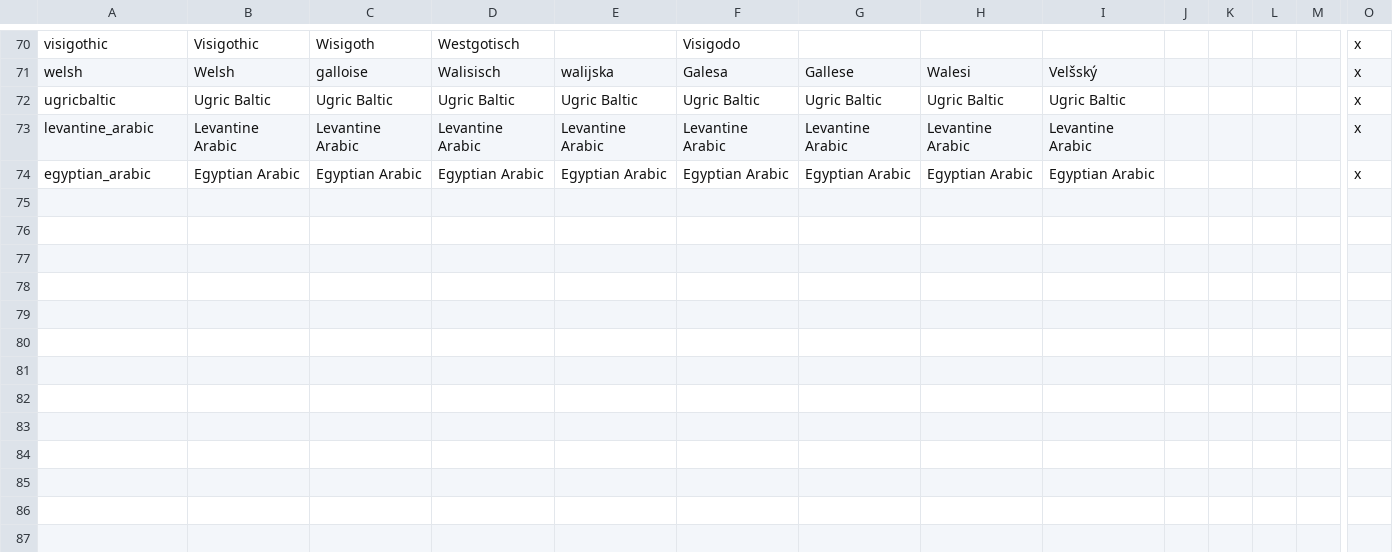
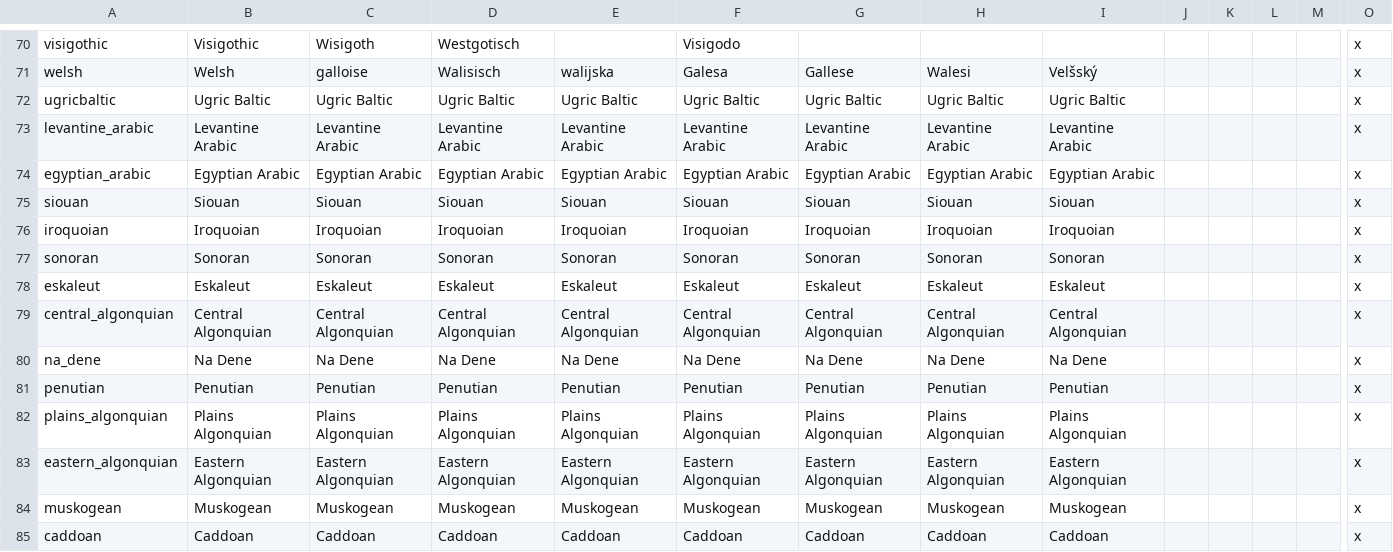
Before and after one commit to ParadoxGameConverters/paradoxGameConverters, a CSV file: EU4toV2/Data_Files/localisation/0_Cultures.csv, drawn as a sheet; only a part is shown, gaps mark what is left out; rows hold the shown columns only; the diff names each change by its address in the sheet, - before the commit and + after, or states it on an @@ line.

Commit message:
Update Native American cultures, plus a couple of others.

```diff
--- a/EU4toV2/Data_Files/localisation/0_Cultures.csv
+++ b/EU4toV2/Data_Files/localisation/0_Cultures.csv
+row 75: siouan | Siouan | Siouan | Siouan | Siouan | Siouan | Siouan | Siouan | Siouan |  |  |  |  | x
+row 76: iroquoian | Iroquoian | Iroquoian | Iroquoian | Iroquoian | Iroquoian | Iroquoian | Iroquoian | Iroquoian |  |  |  |  | x
+row 77: sonoran | Sonoran | Sonoran | Sonoran | Sonoran | Sonoran | Sonoran | Sonoran | Sonoran |  |  |  |  | x
+row 78: eskaleut | Eskaleut | Eskaleut | Eskaleut | Eskaleut | Eskaleut | Eskaleut | Eskaleut | Eskaleut |  |  |  |  | x
+row 79: central_algonquian | Central Algonquian | Central Algonquian | Central Algonquian | Central Algonquian | Central Algonquian | Central Algonquian | Central Algonquian | Central Algonquian |  |  |  |  | x
+row 80: na_dene | Na Dene | Na Dene | Na Dene | Na Dene | Na Dene | Na Dene | Na Dene | Na Dene |  |  |  |  | x
+row 81: penutian | Penutian | Penutian | Penutian | Penutian | Penutian | Penutian | Penutian | Penutian |  |  |  |  | x
+row 82: plains_algonquian | Plains Algonquian | Plains Algonquian | Plains Algonquian | Plains Algonquian | Plains Algonquian | Plains Algonquian | Plains Algonquian | Plains Algonquian |  |  |  |  | x
+row 83: eastern_algonquian | Eastern Algonquian | Eastern Algonquian | Eastern Algonquian | Eastern Algonquian | Eastern Algonquian | Eastern Algonquian | Eastern Algonquian | Eastern Algonquian |  |  |  |  | x
+row 84: muskogean | Muskogean | Muskogean | Muskogean | Muskogean | Muskogean | Muskogean | Muskogean | Muskogean |  |  |  |  | x
+row 85: caddoan | Caddoan | Caddoan | Caddoan | Caddoan | Caddoan | Caddoan | Caddoan | Caddoan |  |  |  |  | x
```
Also changed, not shown: 2 other files.
